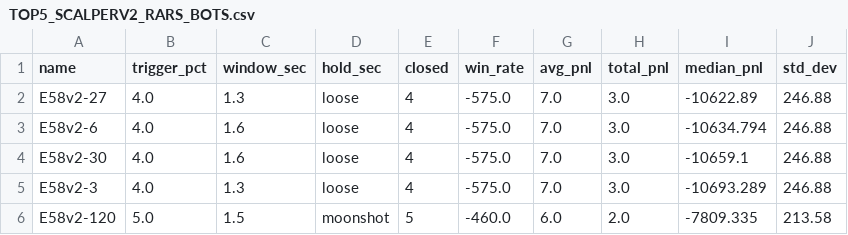
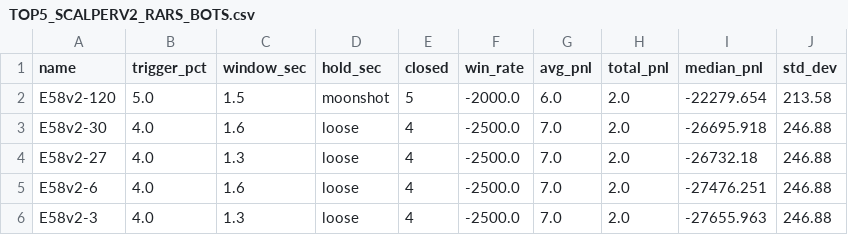
Before and after one commit to baderbalubaid/Averion, a CSV file: reports/TOP5_SCALPERV2_RARS_BOTS.csv, drawn as a sheet.

```diff
--- a/reports/TOP5_SCALPERV2_RARS_BOTS.csv
+++ b/reports/TOP5_SCALPERV2_RARS_BOTS.csv
@@ -1,6 +1,6 @@
 name,trigger_pct,window_sec,hold_sec,closed,win_rate,avg_pnl,total_pnl,median_pnl,std_dev
-E58v2-27,4.0,1.3,loose,4,-575.0,7.0,3.0,-10622.89,246.88
-E58v2-6,4.0,1.6,loose,4,-575.0,7.0,3.0,-10634.794,246.88
-E58v2-30,4.0,1.6,loose,4,-575.0,7.0,3.0,-10659.1,246.88
-E58v2-3,4.0,1.3,loose,4,-575.0,7.0,3.0,-10693.289,246.88
-E58v2-120,5.0,1.5,moonshot,5,-460.0,6.0,2.0,-7809.335,213.58
+E58v2-120,5.0,1.5,moonshot,5,-2000.0,6.0,2.0,-22279.654,213.58
+E58v2-30,4.0,1.6,loose,4,-2500.0,7.0,2.0,-26695.918,246.88
+E58v2-27,4.0,1.3,loose,4,-2500.0,7.0,2.0,-26732.18,246.88
+E58v2-6,4.0,1.6,loose,4,-2500.0,7.0,2.0,-27476.251,246.88
+E58v2-3,4.0,1.3,loose,4,-2500.0,7.0,2.0,-27655.963,246.88
```
Also changed, not shown: reports/TOP5_DCA_RARS_BOTS.csv, reports/TOP5_DCA_SCORE_BOTS.csv, 10 other files.
